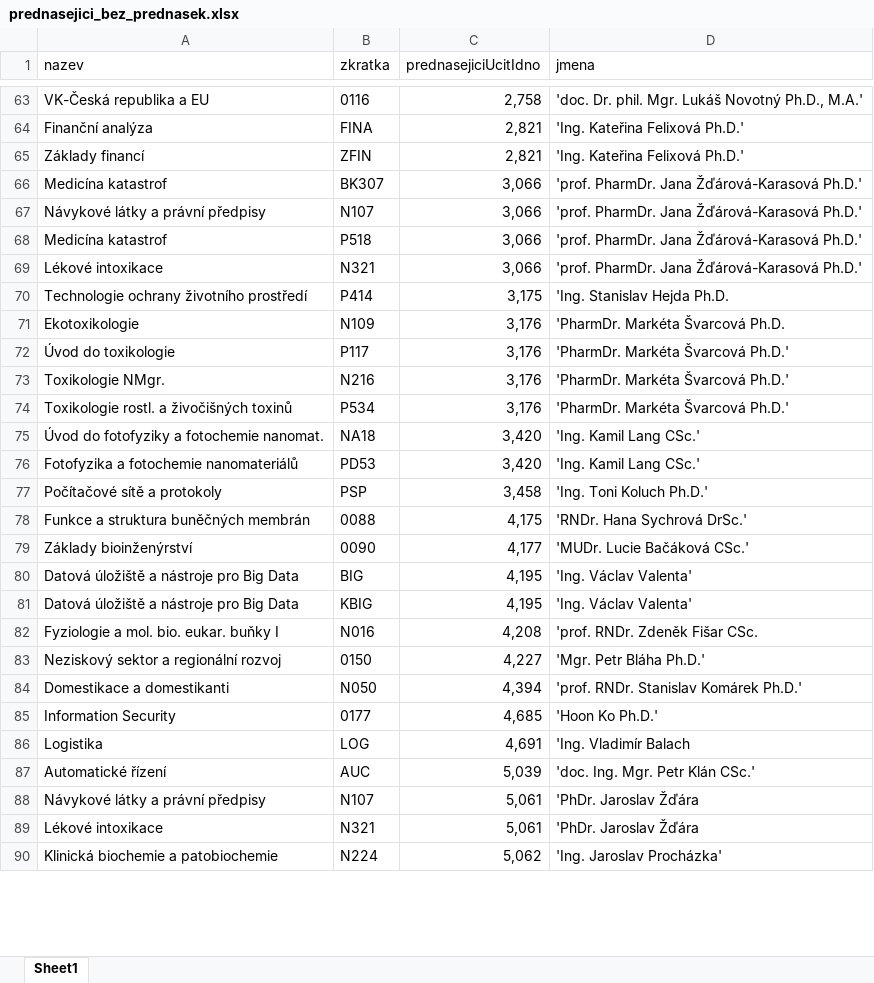
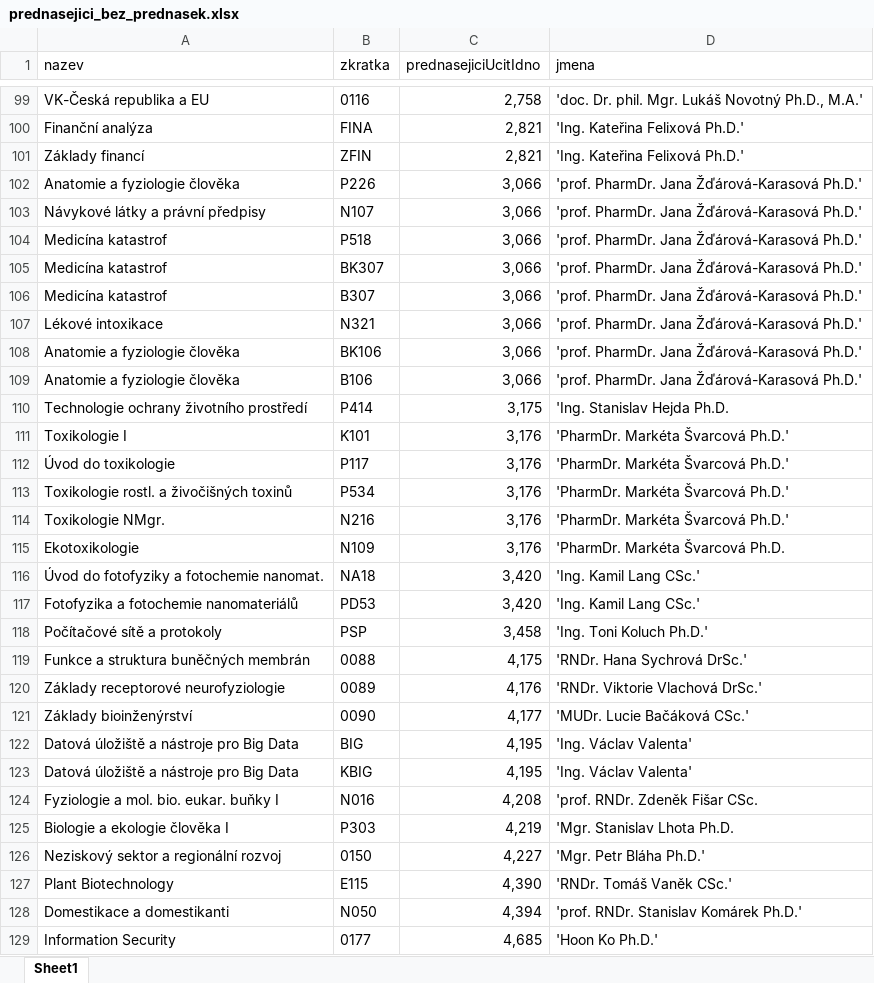
Before and after one commit to MFVS/kontrola-rozvrhu-extended, an Excel workbook: results/prednasejici_bez_prednasek.xlsx, sheet Sheet1, drawn as a sheet; only a part is shown, gaps mark what is left out; the shorter side is filled out with more unchanged rows; values as stored, in another font and other column widths than the file's, no borders; table styles not drawn; addresses are those after the commit; the diff covers the shown part only; the diff names each change by its address in the sheet, - before the commit and + after, or states it on an @@ line.

```diff
--- a/results/prednasejici_bez_prednasek.xlsx (sheet Sheet1)
+++ b/results/prednasejici_bez_prednasek.xlsx (sheet Sheet1)
-A102 (nazev): Medicína katastrof
+A102 (nazev): Anatomie a fyziologie člověka
-B102 (zkratka): BK307
+B102 (zkratka): P226
+row 105: Medicína katastrof | BK307 | 3,066 | 'prof. PharmDr. Jana Žďárová-Karasová Ph.D.'
+row 106: Medicína katastrof | B307 | 3,066 | 'prof. PharmDr. Jana Žďárová-Karasová Ph.D.'
+row 108: Anatomie a fyziologie člověka | BK106 | 3,066 | 'prof. PharmDr. Jana Žďárová-Karasová Ph.D.'
+row 109: Anatomie a fyziologie člověka | B106 | 3,066 | 'prof. PharmDr. Jana Žďárová-Karasová Ph.D.'
+row 111: Toxikologie I | K101 | 3,176 | 'PharmDr. Markéta Švarcová Ph.D.'
@@ row 72 moved to row 112: Úvod do toxikologie @@
@@ row 74 moved to row 113: Toxikologie rostl. a živočišných toxinů @@
@@ row 73 moved to row 114: Toxikologie NMgr. @@
+row 120: Základy receptorové neurofyziologie | 0089 | 4,176 | 'RNDr. Viktorie Vlachová DrSc.'
+row 125: Biologie a ekologie člověka I | P303 | 4,219 | 'Mgr. Stanislav Lhota Ph.D.
+row 127: Plant Biotechnology | E115 | 4,390 | 'RNDr. Tomáš Vaněk CSc.'
```
Also changed, not shown: 52 added rows, 18 moved rows and 12 edited cells elsewhere in this sheet, results/cviceni_bez_cvicich.xlsx, results/cvicici_bez_cviceni.xlsx, 18 other files.
